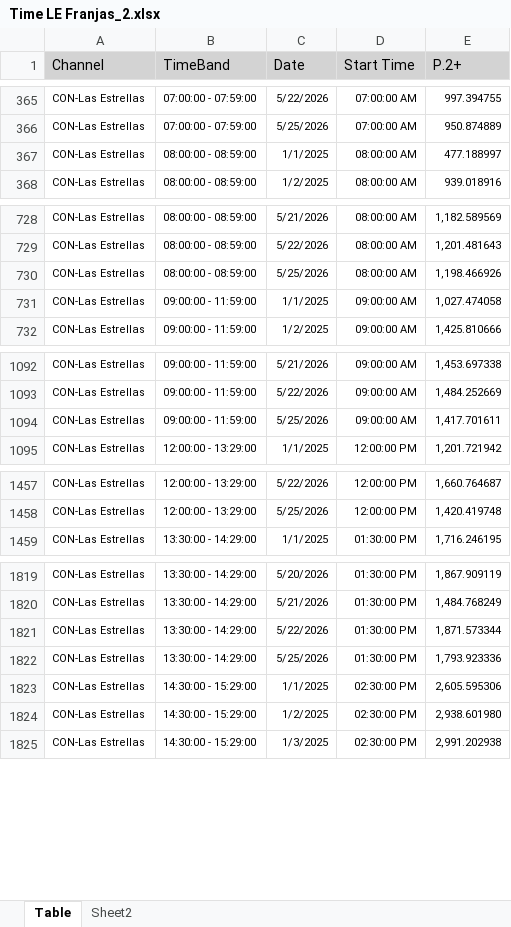
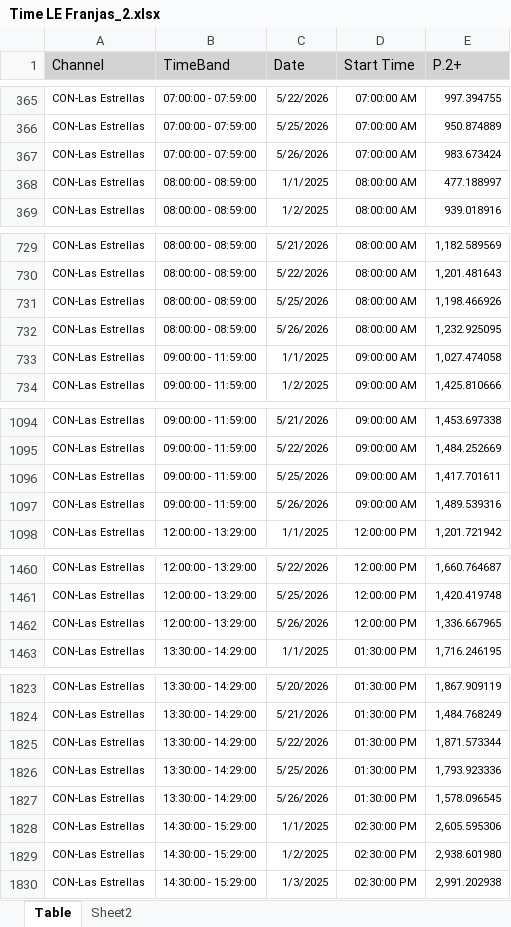
Before and after one commit to moonkey1995/Seguimiento-LE, an Excel workbook: Time LE Franjas_2.xlsx, sheet Table, drawn as a sheet; only a part is shown, gaps mark what is left out; values as stored, in another font and other column widths than the file's, no borders; the diff covers the shown part only; the diff names each change by its address in the sheet, - before the commit and + after, or states it on an @@ line.

```diff
--- a/Time LE Franjas_2.xlsx (sheet Table)
+++ b/Time LE Franjas_2.xlsx (sheet Table)
+row 367: CON-Las Estrellas | 07:00:00 - 07:59:00 | 5/26/2026 | 07:00:00 AM | 983.673424
+row 732: CON-Las Estrellas | 08:00:00 - 08:59:00 | 5/26/2026 | 08:00:00 AM | 1,232.925095
+row 1097: CON-Las Estrellas | 09:00:00 - 11:59:00 | 5/26/2026 | 09:00:00 AM | 1,489.539316
+row 1462: CON-Las Estrellas | 12:00:00 - 13:29:00 | 5/26/2026 | 12:00:00 PM | 1,336.667965
+row 1827: CON-Las Estrellas | 13:30:00 - 14:29:00 | 5/26/2026 | 01:30:00 PM | 1,578.096545
```
Also changed, not shown: 8 added rows elsewhere in this sheet, sheet Sheet2, Programmes Seguimiento LE_2.xlsx, 5 other files.
